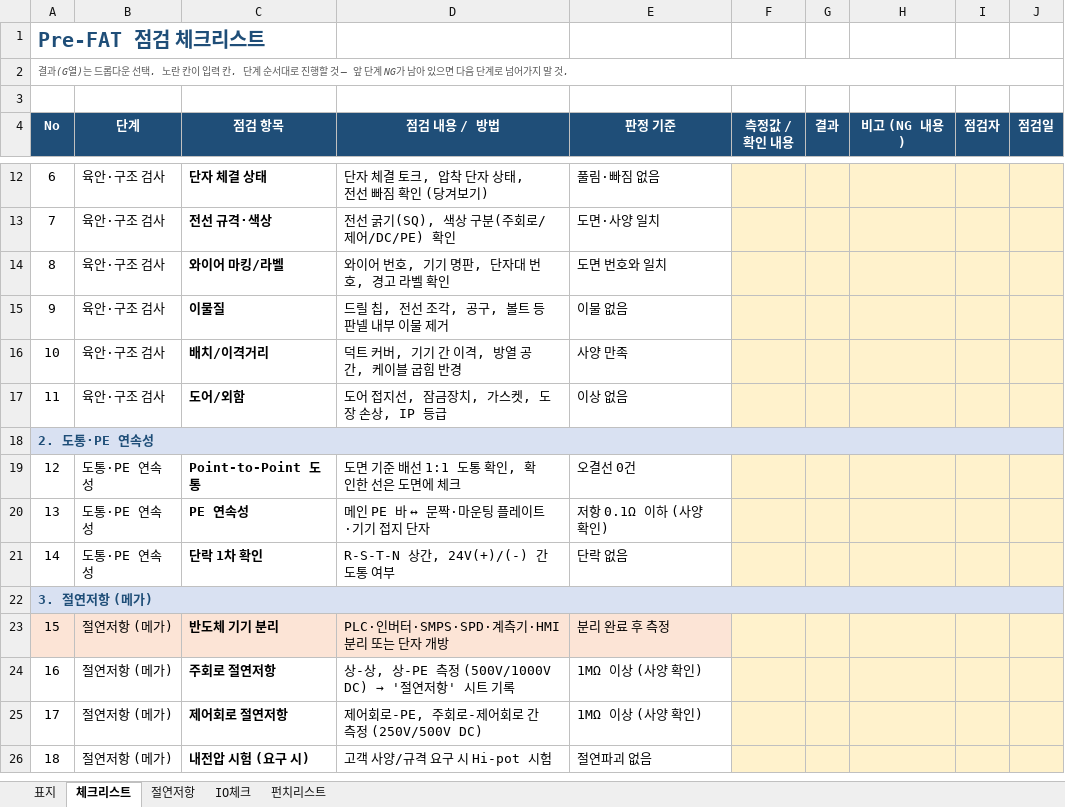
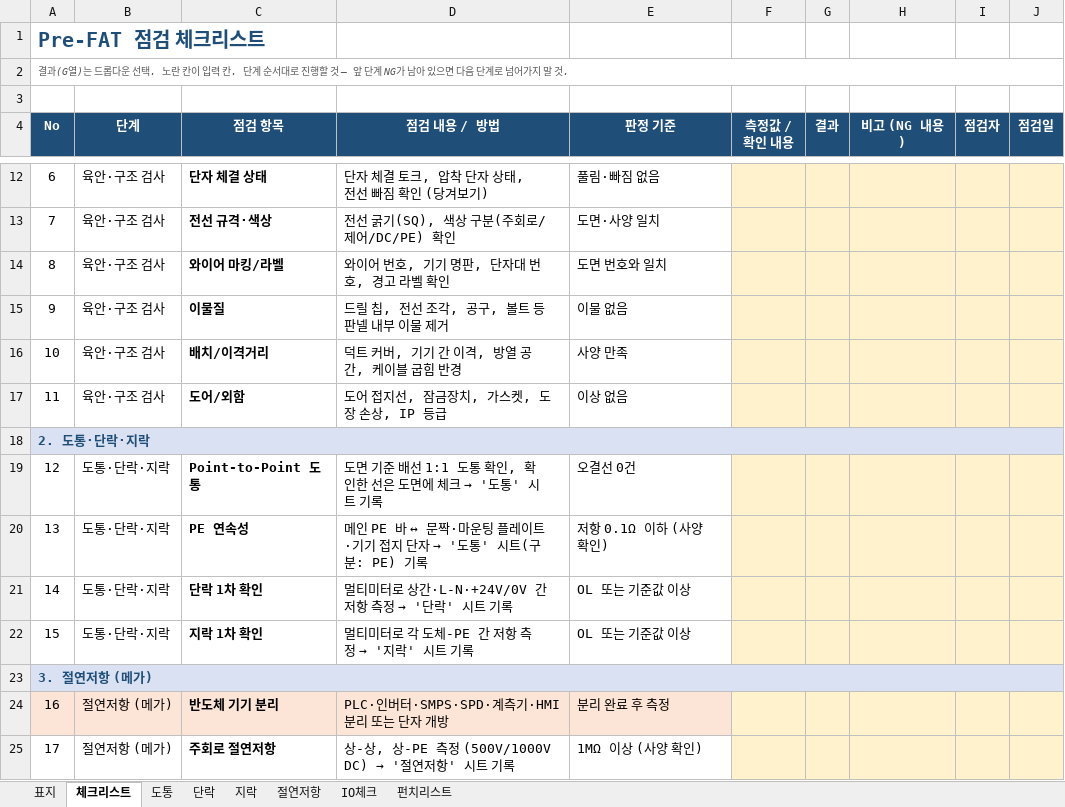
Before and after one commit to seonghan3103-cloud/Han89, an Excel workbook: PreFAT_체크리스트.xlsx, sheet 체크리스트, drawn as a sheet; only a part is shown, gaps mark what is left out; the shorter side is filled out with more unchanged rows; values as stored, in another font and other column widths than the file's, no borders; conditional formats not drawn; the diff names each change by its address in the sheet, - before the commit and + after, or states it on an @@ line.

```diff
--- a/PreFAT_체크리스트.xlsx (sheet 체크리스트)
+++ b/PreFAT_체크리스트.xlsx (sheet 체크리스트)
+sheet tab: 도통
+sheet tab: 단락
+sheet tab: 지락
@@ column A (No) renumbered from row 18 down @@
-B19:B21 (단계): 도통·PE 연속성
+B19:B21 (단계): 도통·단락·지락
@@ D19 (점검 내용 / 방법): 도면 기준 배선 1:1 도통 확인, 확인한 선은 도면에 체크 → 도면 기준 배선 1:1 도통 확인, 확인한 선은 도면에 체크 → '도통' 시트 기록 @@
@@ D20 (점검 내용 / 방법): 메인 PE 바 ↔ 문짝·마운팅 플레이트·기기 접지 단자 → 메인 PE 바 ↔ 문짝·마운팅 플레이트·기기 접지 단자 → '도통' 시트(구분: PE) 기록 @@
@@ D21 (점검 내용 / 방법): R-S-T-N 상간, 24V(+)/(-) 간 도통 여부 → 멀티미터로 상간·L-N·+24V/0V 간 저항 측정 → '단락' 시트 기록 @@
-E21 (판정 기준): 단락 없음
+E21 (판정 기준): OL 또는 기준값 이상
+row 22: 15 | 도통·단락·지락 | 지락 1차 확인 | 멀티미터로 각 도체-PE 간 저항 측정 → '지락' 시트 기록 | OL 또는 기준값 이상
```
Also changed, not shown: sheet 표지, formulas that keep their value.
